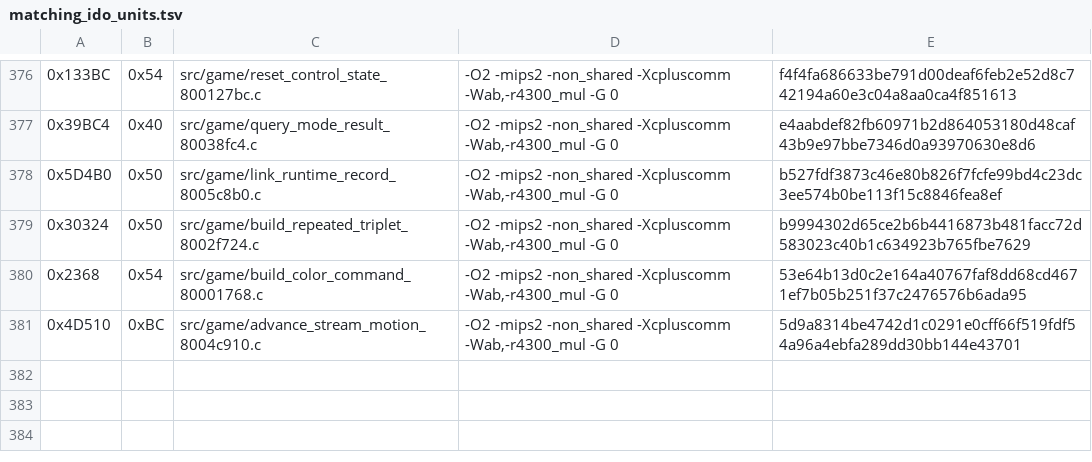
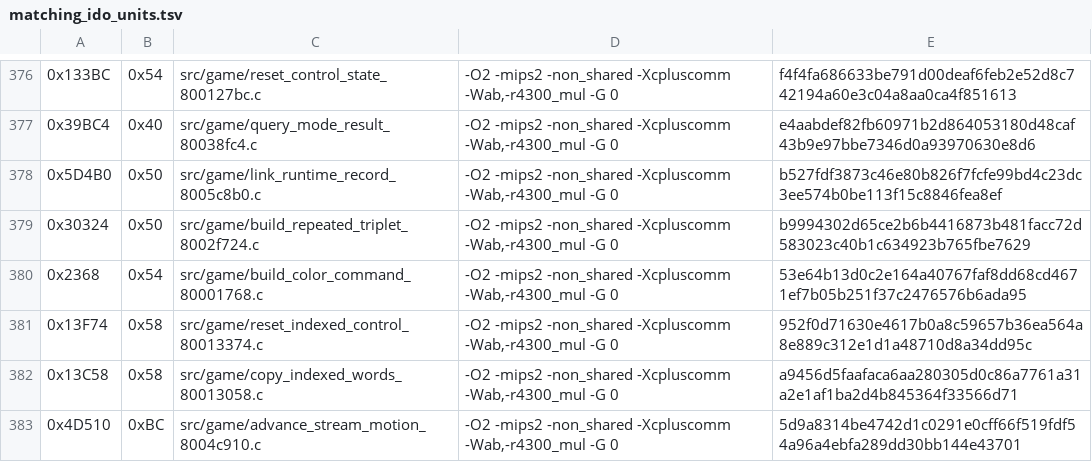
Before and after one commit to TheGh0stShip/Nagano-Winter-Olympics-98-N64, a TSV file: config/us/matching_ido_units.tsv, drawn as a sheet; only a part is shown, gaps mark what is left out; the diff names each change by its address in the sheet, - before the commit and + after, or states it on an @@ line.

Commit message:
Match indexed control updates

```diff
--- a/config/us/matching_ido_units.tsv
+++ b/config/us/matching_ido_units.tsv
+row 381: 0x13F74 | 0x58 | src/game/reset_indexed_control_80013374.c | -O2 -mips2 -non_shared -Xcpluscomm -Wab,-r4300_mul -G 0 | 952f0d71630e4617b0a8c59657b36ea564a8e889c312e1d1a48710d8a34dd95c
+row 382: 0x13C58 | 0x58 | src/game/copy_indexed_words_80013058.c | -O2 -mips2 -non_shared -Xcpluscomm -Wab,-r4300_mul -G 0 | a9456d5faafaca6aa280305d0c86a7761a31a2e1af1ba2d4b845364f33566d71
```
Also changed, not shown: 6 other files.
